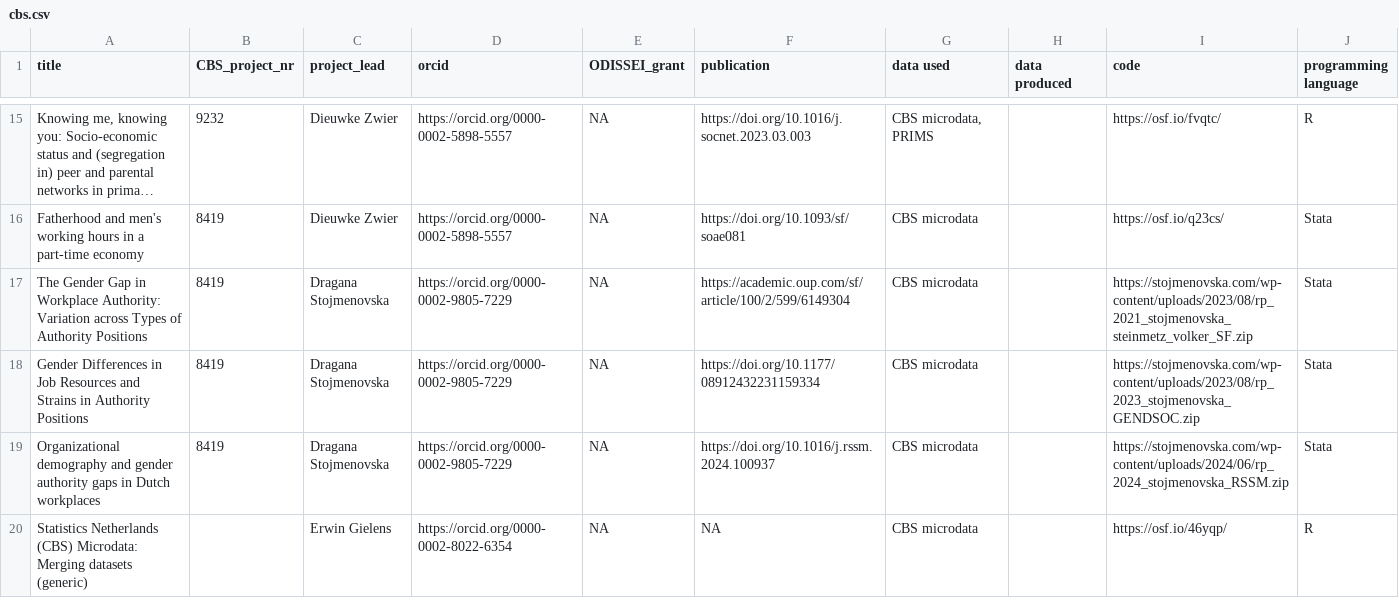
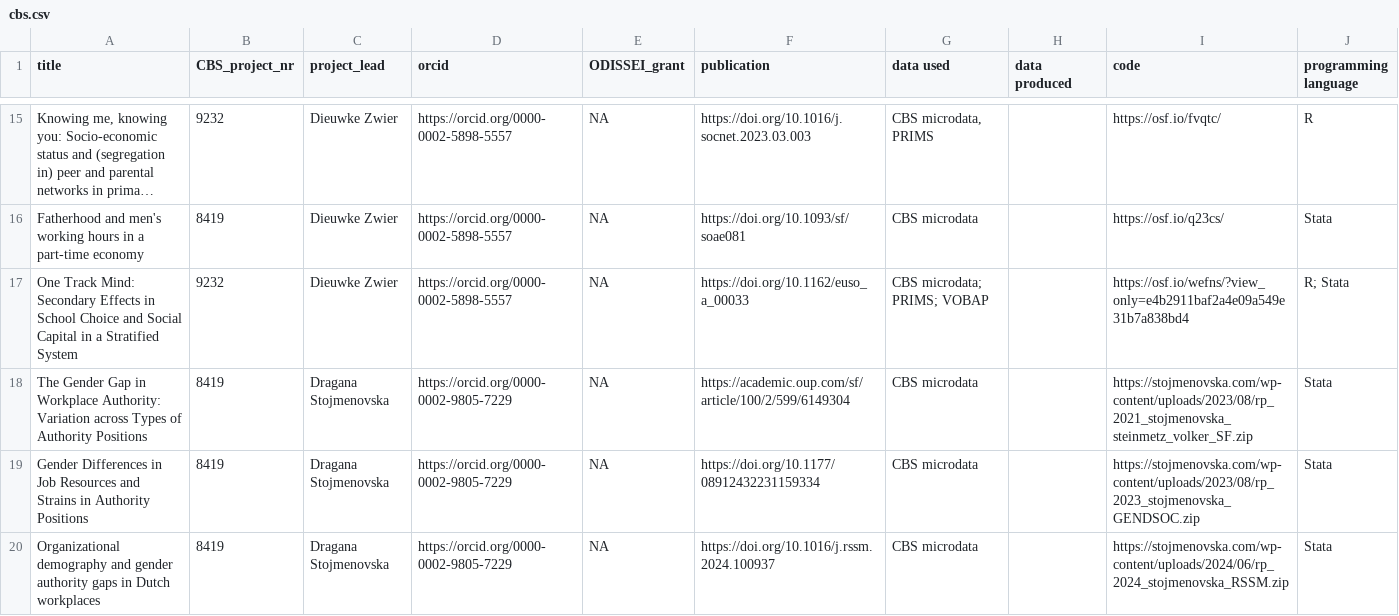
Before and after one commit to odissei-data/ODISSEI-code-library, a CSV file: _data/cbs.csv, drawn as a sheet; only a part is shown, gaps mark what is left out; the shorter side is filled out with more unchanged rows; long unchanged cells end in …; the diff names each change by its address in the sheet, - before the commit and + after, or states it on an @@ line.

Commit message:
added CBS project

```diff
--- a/_data/cbs.csv
+++ b/_data/cbs.csv
+row 17: One Track Mind: Secondary Effects in School Choice and Social Capital in a Stratified System | 9232 | Dieuwke Zwier | https://orcid.org/0000-0002-5898-5557 | NA | https://doi.org/10.1162/euso_a_00033 | CBS microdata; PRIMS; VOBAP |  | https://osf.io/wefns/?view_only=e4b2911baf2a4e09a549e31b7a838bd4 | R; Stata
```
